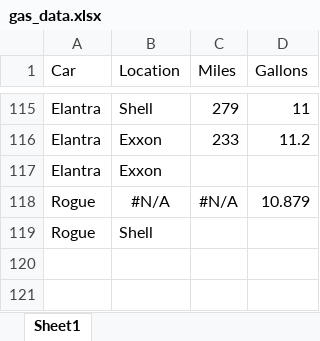
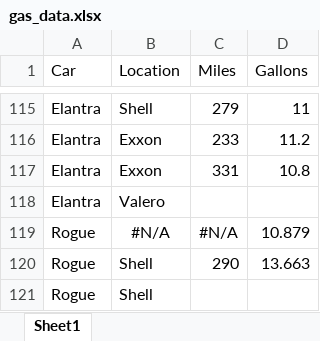
Before and after one commit to CalebSkinner1/GasMileage, an Excel workbook: gas_data.xlsx, sheet Sheet1, drawn as a sheet; only a part is shown, gaps mark what is left out; values as stored, in another font and other column widths than the file's, no borders; addresses are those after the commit; the diff names each change by its address in the sheet, - before the commit and + after, or states it on an @@ line.

```diff
--- a/gas_data.xlsx (sheet Sheet1)
+++ b/gas_data.xlsx (sheet Sheet1)
+row 117: Elantra | Exxon | 331 | 10.8
-B118 (Location): Exxon
+B118 (Location): Valero
+row 120: Rogue | Shell | 290 | 13.663
```
Also changed, not shown: 2 other files.
